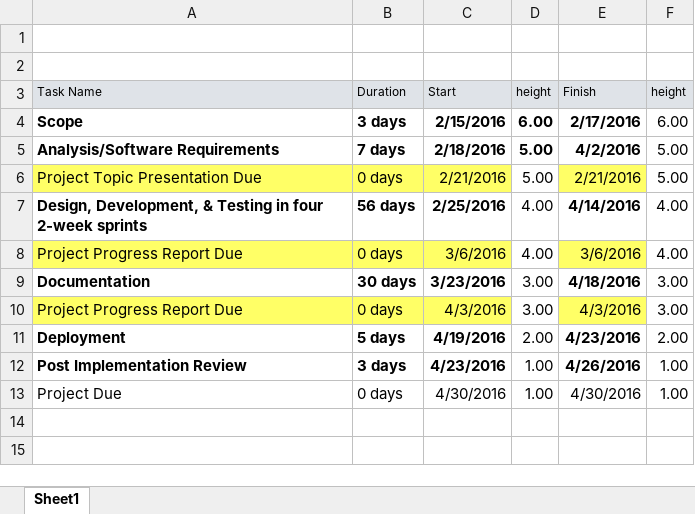
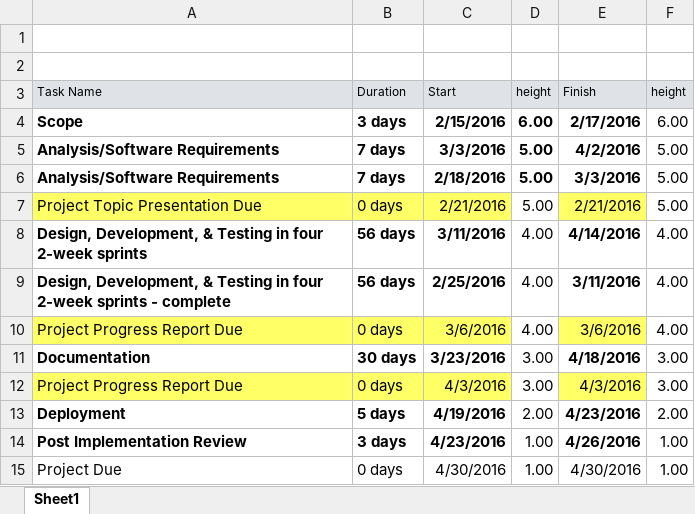
Before and after one commit to AnjaGuillory/FHIRED_Up, an Excel workbook: Team Deliverable 1/Gantt chart for pres.xlsx, sheet Sheet1, drawn as a sheet; values as stored, in another font and other column widths than the file's, no borders; charts and pictures not drawn; addresses are those after the commit; the diff names each change by its address in the sheet, - before the commit and + after, or states it on an @@ line.

```diff
--- a/Team Deliverable 1/Gantt chart for pres.xlsx (sheet Sheet1)
+++ b/Team Deliverable 1/Gantt chart for pres.xlsx (sheet Sheet1)
+row 5: Analysis/Software Requirements | 7 days | 3/3/2016 | 5.00 | 4/2/2016 | 5.00
-E6 (Finish): 4/2/2016
+E6 (Finish): 3/3/2016
+row 8: Design, Development, & Testing in four 2-week sprints | 56 days | 3/11/2016 | 4.00 | 4/14/2016 | 4.00
-A9 (Task Name): …2-week sprints
+A9 (Task Name): …2-week sprints - complete
-E9 (Finish): 4/14/2016
+E9 (Finish): 3/11/2016
```
Also changed, not shown: charts or pictures, 1 other file.
